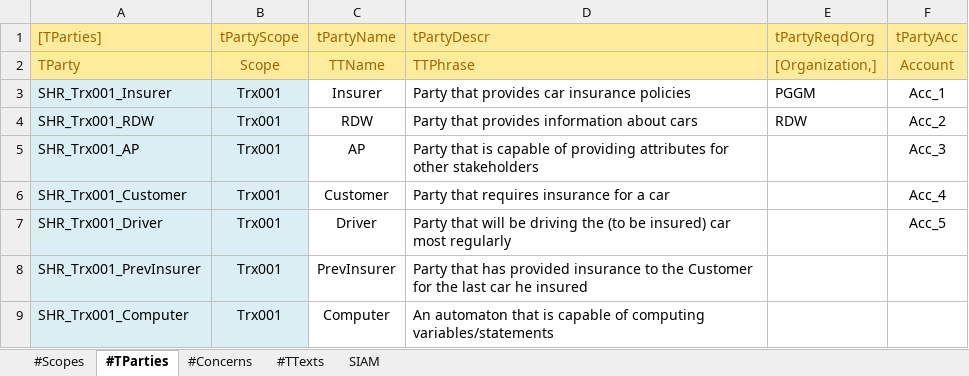
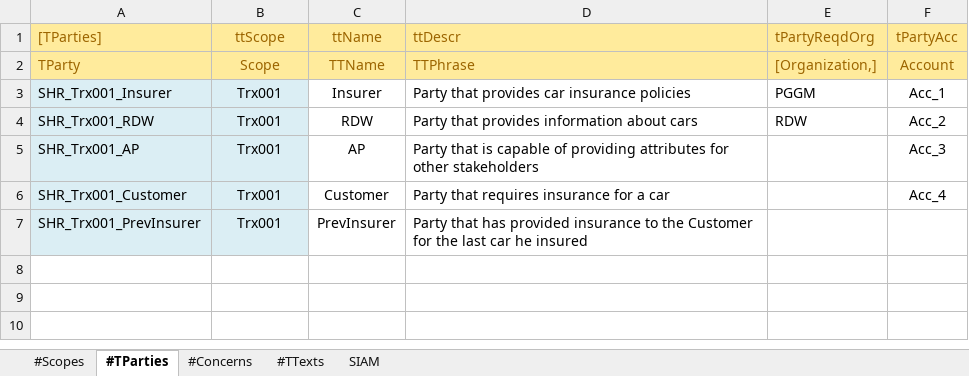
Before and after one commit to AmpersandTarski/ampersand-models, an Excel workbook: TText/_PGGM (Old Interfaces).xlsx, sheet #TParties, drawn as a sheet; values as stored, in another font and other column widths than the file's, no borders; the diff names each change by its address in the sheet, - before the commit and + after, or states it on an @@ line.

Commit message:
TText - simplified TParty implementation

```diff
--- a/TText/_PGGM (Old Interfaces).xlsx (sheet #TParties)
+++ b/TText/_PGGM (Old Interfaces).xlsx (sheet #TParties)
-B1: tPartyScope
+B1: ttScope
-C1: tPartyName
+C1: ttName
-D1: tPartyDescr
+D1: ttDescr
-row 7: SHR_Trx001_Driver | Trx001 | Driver | Party that will be driving the (to be insured) car most regularly |  | Acc_5
-row 9: SHR_Trx001_Computer | Trx001 | Computer | An automaton that is capable of computing variables/statements
```
Also changed, not shown: formulas that keep their value, 9 other files.
